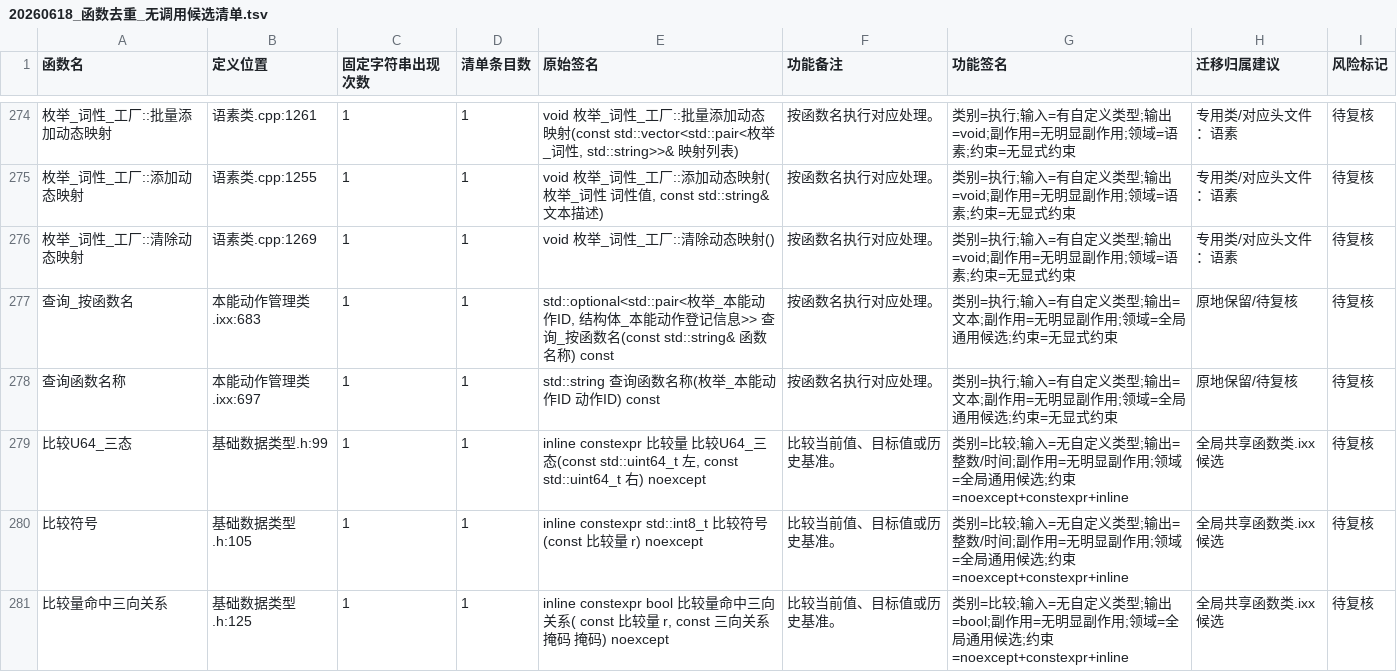
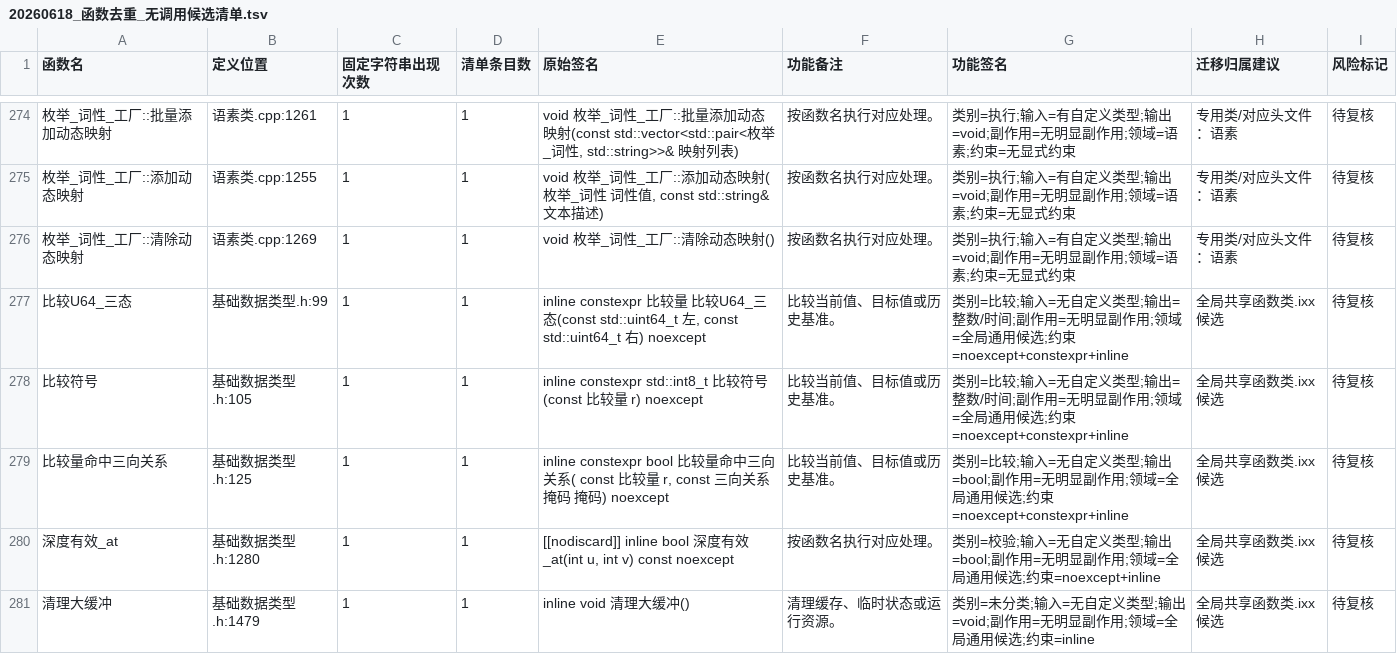
Before and after one commit to chunhaizh-cyber/Birthplace-of-digital-civilization, a TSV file: 实施记录/20260618_函数去重_无调用候选清单.tsv, drawn as a sheet; only a part is shown, gaps mark what is left out; the shorter side is filled out with more unchanged rows; the diff names each change by its address in the sheet, - before the commit and + after, or states it on an @@ line.

```diff
--- a/实施记录/20260618_函数去重_无调用候选清单.tsv
+++ b/实施记录/20260618_函数去重_无调用候选清单.tsv
-row 277: 查询_按函数名 | 本能动作管理类.ixx:683 | 1 | 1 | std::optional<std::pair<枚举_本能动作ID, 结构体_本能动作登记信息>> 查询_按函数名(const std::string& 函数名称) const | 按函数名执行对应处理。 | 类别=执行;输入=有自定义类型;输出=文本;副作用=无明显副作用;领域=全局通用候选;约束=无显式约束 | 原地保留/待复核 | 待复核
-row 278: 查询函数名称 | 本能动作管理类.ixx:697 | 1 | 1 | std::string 查询函数名称(枚举_本能动作ID 动作ID) const | 按函数名执行对应处理。 | 类别=执行;输入=有自定义类型;输出=文本;副作用=无明显副作用;领域=全局通用候选;约束=无显式约束 | 原地保留/待复核 | 待复核
```
Also changed, not shown: 6 other files.
